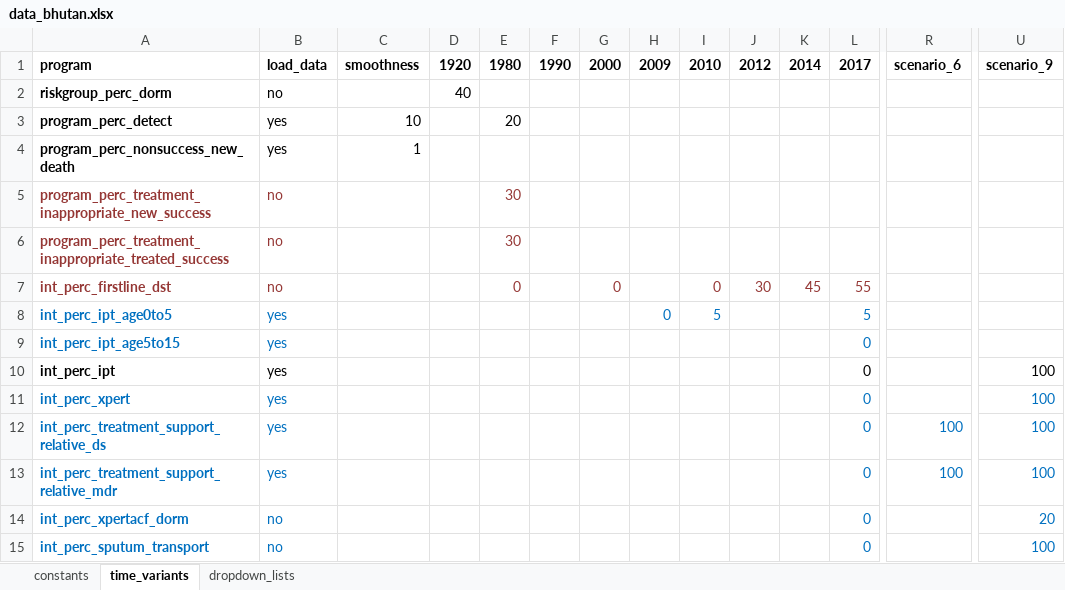
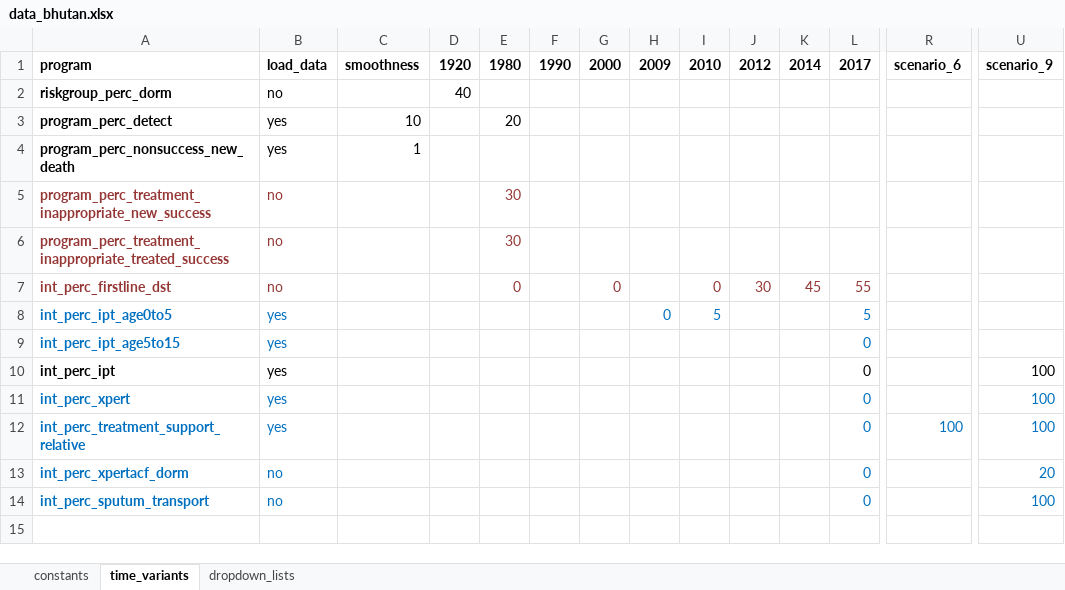
Before and after one commit to monash-emu/AuTuMN, an Excel workbook: autumn/xls/data_bhutan.xlsx, sheet time_variants, drawn as a sheet; only a part is shown, gaps mark what is left out; values as stored, in another font and other column widths than the file's, no borders; rows hold the shown columns only; the diff names each change by its address in the sheet, - before the commit and + after, or states it on an @@ line.

```diff
--- a/autumn/xls/data_bhutan.xlsx (sheet time_variants)
+++ b/autumn/xls/data_bhutan.xlsx (sheet time_variants)
-A12: int_perc_treatment_support_relative_ds
+A12: int_perc_treatment_support_relative
-row 13: int_perc_treatment_support_relative_mdr | yes |  |  |  |  |  |  |  |  |  | 0 | 100 | 100
```
Also changed, not shown: sheet constants, 2 other files.
